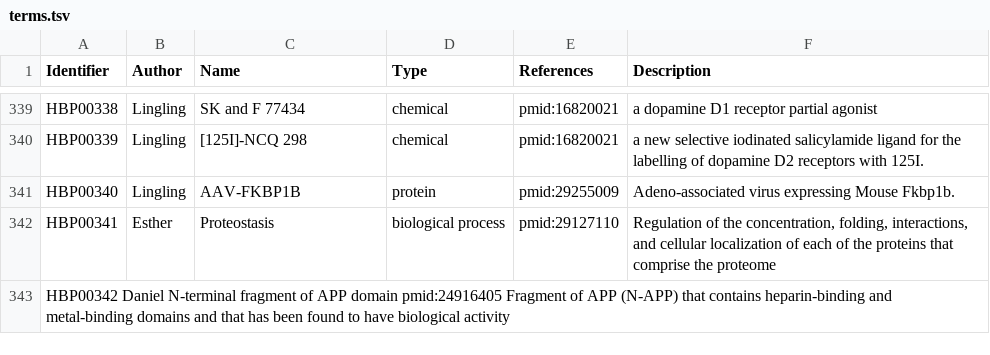
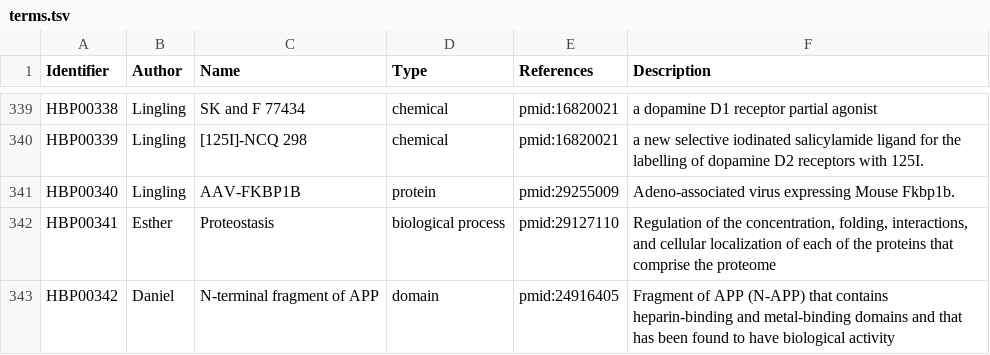
Before and after one commit to pharmacome/conso, a TSV file: terms.tsv, drawn as a sheet; only a part is shown, gaps mark what is left out; removed rows and columns are numbered as before the commit, all else as after; the diff names each change by its address in the sheet, - before the commit and + after, or states it on an @@ line.

Commit message:
Fix tabs terminology

```diff
--- a/terms.tsv
+++ b/terms.tsv
-row 343: HBP00342 Daniel N-terminal fragment of APP domain pmid:24916405 Fragment of APP (N-APP) that contains heparin-binding and metal-binding domains and that has been found to have biological activity
+row 343: HBP00342 | Daniel | N-terminal fragment of APP | domain | pmid:24916405 | Fragment of APP (N-APP) that contains heparin-binding and metal-binding domains and that has been found to have biological activity
```
